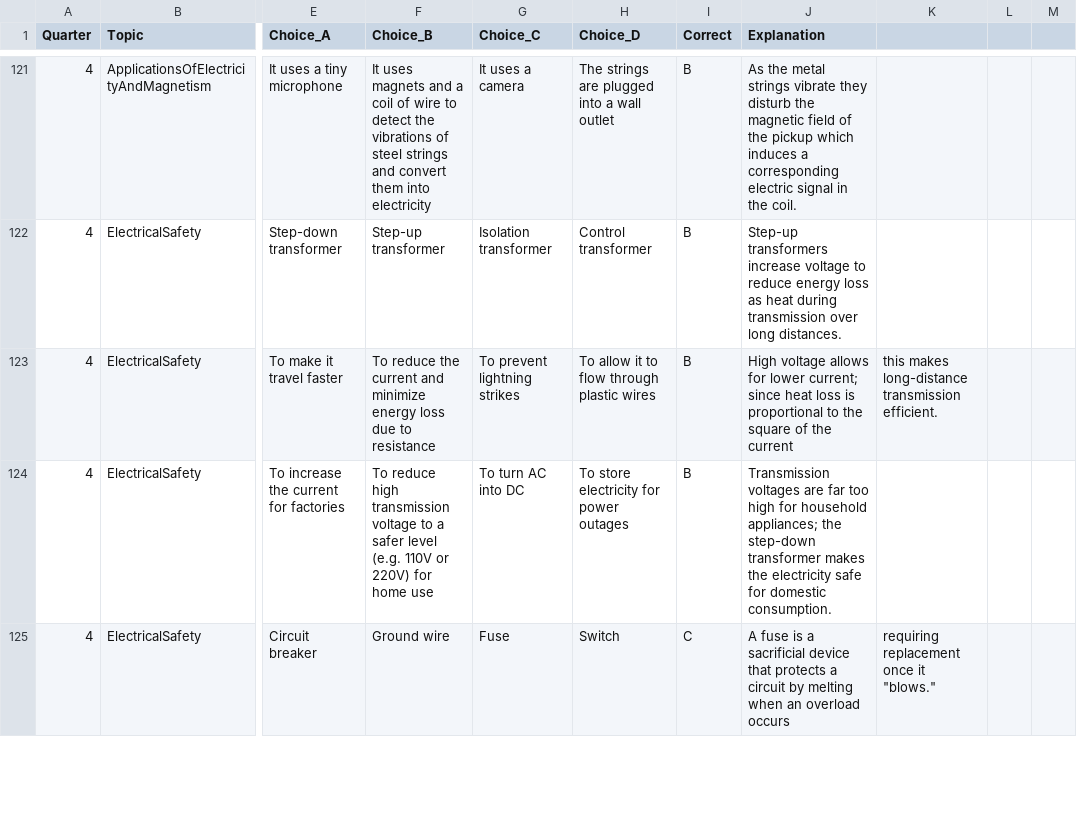
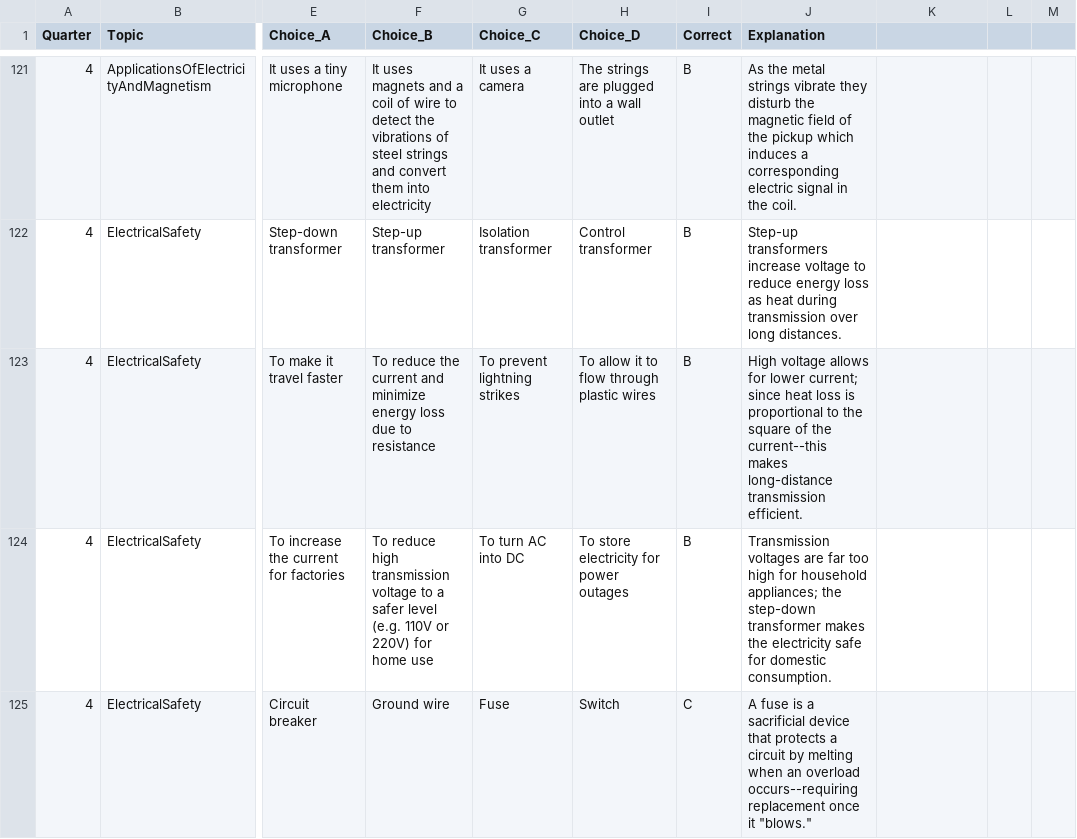
Before and after one commit to esprintfortes/Ancheta-Bito-Fortes, a CSV file: physics_q4_mc.csv, drawn as a sheet; only a part is shown, gaps mark what is left out; the diff covers the shown part only; the diff names each change by its address in the sheet, - before the commit and + after, or states it on an @@ line.

Commit message:
By everyone, we fixed the errors or additional commas in the range of quarter 1-4 questions by replacing them.

```diff
--- a/physics_q4_mc.csv
+++ b/physics_q4_mc.csv
-J123 (Explanation): …of the current
+J123 (Explanation): …of the current--this makes long-distance transmission efficient.
-K123: this makes long-distance transmission efficient.
+K123: (empty)
-J125 (Explanation): …an overload occurs
+J125 (Explanation): …an overload occurs--requiring replacement once it "blows."
-K125: requiring replacement once it "blows."
+K125: (empty)
```
Also changed, not shown: 37 edited cells elsewhere in this file, physics_q1.csv, physics_q2.csv, 2 other files.
